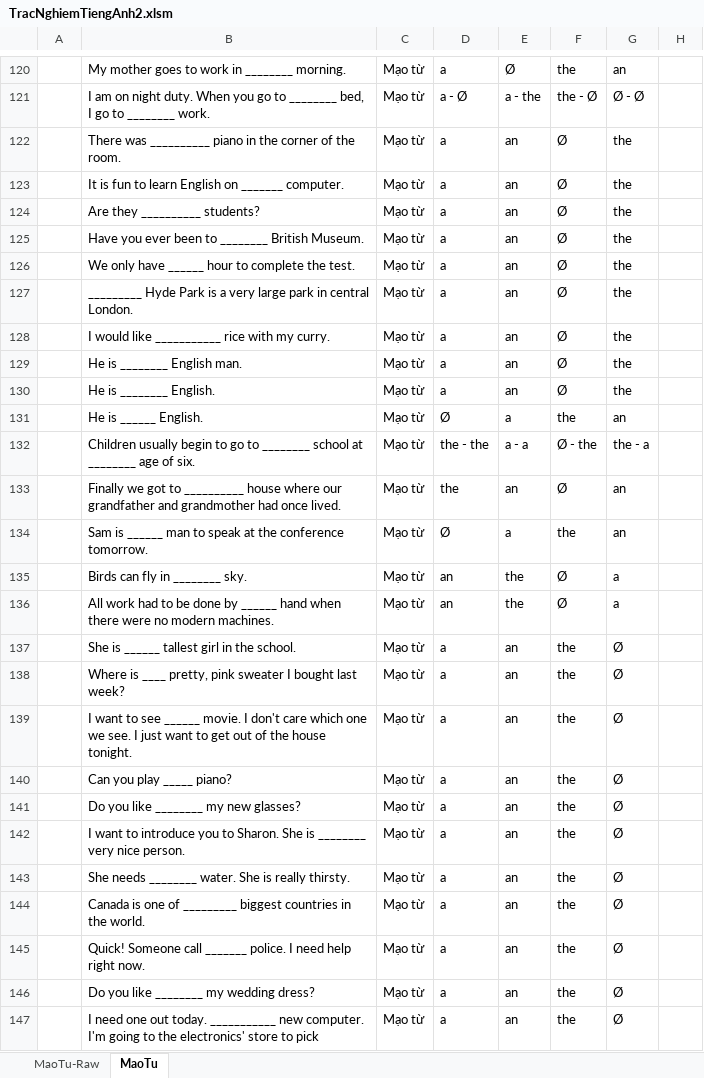
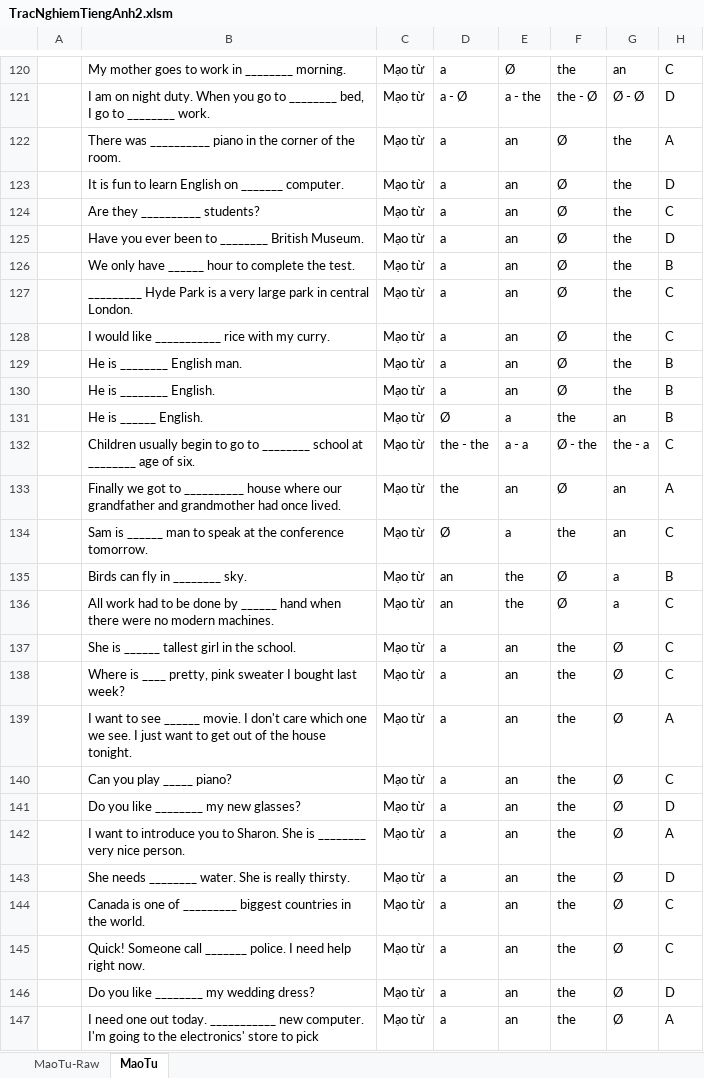
Before and after one commit to DaoTanP/He-thong-thi-tieng-Anh, an Excel workbook: source/mysql/TracNghiemTiengAnh2.xlsm, sheet MaoTu, drawn as a sheet; only a part is shown, gaps mark what is left out; values as stored, in another font and other column widths than the file's, no borders; the diff covers the shown part only; the diff names each change by its address in the sheet, - before the commit and + after, or states it on an @@ line.

```diff
--- a/source/mysql/TracNghiemTiengAnh2.xlsm (sheet MaoTu)
+++ b/source/mysql/TracNghiemTiengAnh2.xlsm (sheet MaoTu)
-H120: (empty)
+H120: C
-H121: (empty)
+H121: D
-H122: (empty)
+H122: A
-H123: (empty)
+H123: D
-H124: (empty)
+H124: C
-H125: (empty)
+H125: D
-H126: (empty)
+H126: B
-H127:H128: (empty)
+H127:H128: C
-H129:H131: (empty)
+H129:H131: B
-H132: (empty)
+H132: C
-H133: (empty)
+H133: A
-H134: (empty)
+H134: C
-H135: (empty)
+H135: B
-H136:H138: (empty)
+H136:H138: C
-H139: (empty)
+H139: A
-H140: (empty)
+H140: C
-H141: (empty)
+H141: D
-H142: (empty)
+H142: A
-H143: (empty)
+H143: D
-H144:H145: (empty)
+H144:H145: C
-H146: (empty)
+H146: D
-H147: (empty)
+H147: A
```
Also changed, not shown: 32 edited cells elsewhere in this sheet.
